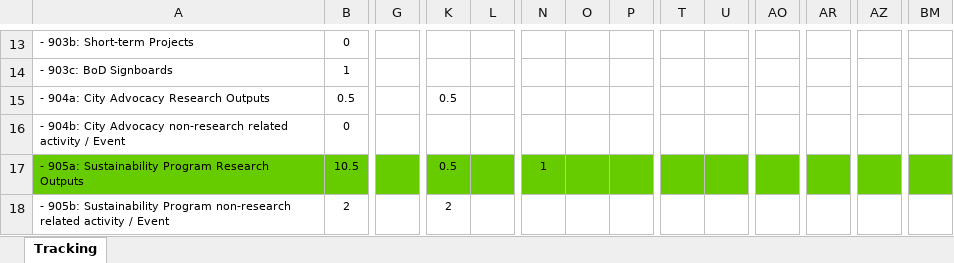
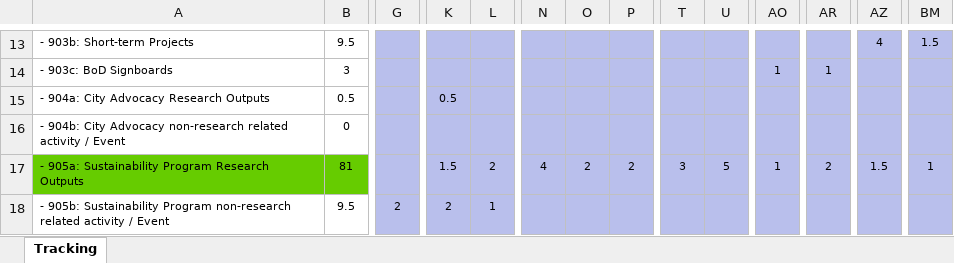
Before and after one commit to sisaacwork/rtl-time-tracker, an Excel workbook: WMiranda_2026TimeTracking.xlsx, sheet Tracking, drawn as a sheet; only a part is shown, gaps mark what is left out; values as stored, in another font and other column widths than the file's, no borders; conditional formats not drawn; the diff covers the shown part only; the diff names each change by its address in the sheet, - before the commit and + after, or states it on an @@ line.

Commit message:
Sync from OneDrive: WMiranda_2026TimeTracking.xlsx [2026-04-13 15:00 UTC]

```diff
--- a/WMiranda_2026TimeTracking.xlsx (sheet Tracking)
+++ b/WMiranda_2026TimeTracking.xlsx (sheet Tracking)
-B13: 0
+B13: 9.5
-G13:BM16 fill: none
+G13:BM16 fill: #B9BFEC
-AZ13: (empty)
+AZ13: 4
-BM13: (empty)
+BM13: 1.5
-B14: 1
+B14: 3
-AO14: (empty)
+AO14: 1
-AR14: (empty)
+AR14: 1
-B17: 10.5
+B17: 81
-G17:BM17 fill: #66CC00
+G17:BM17 fill: #B9BFEC
-K17: 0.5
+K17: 1.5
-L17: (empty)
+L17: 2
-N17: 1
+N17: 4
-O17: (empty)
+O17: 2
-P17: (empty)
+P17: 2
-T17: (empty)
+T17: 3
-U17: (empty)
+U17: 5
-AO17: (empty)
+AO17: 1
-AR17: (empty)
+AR17: 2
-AZ17: (empty)
+AZ17: 1.5
-BM17: (empty)
+BM17: 1
-B18: 2
+B18: 9.5
-G18: (empty)
+G18: 2
-G18:BM18 fill: none
+G18:BM18 fill: #B9BFEC
-L18: (empty)
+L18: 1
```
Also changed, not shown: 420 edited cells and cell formats elsewhere in this sheet.
